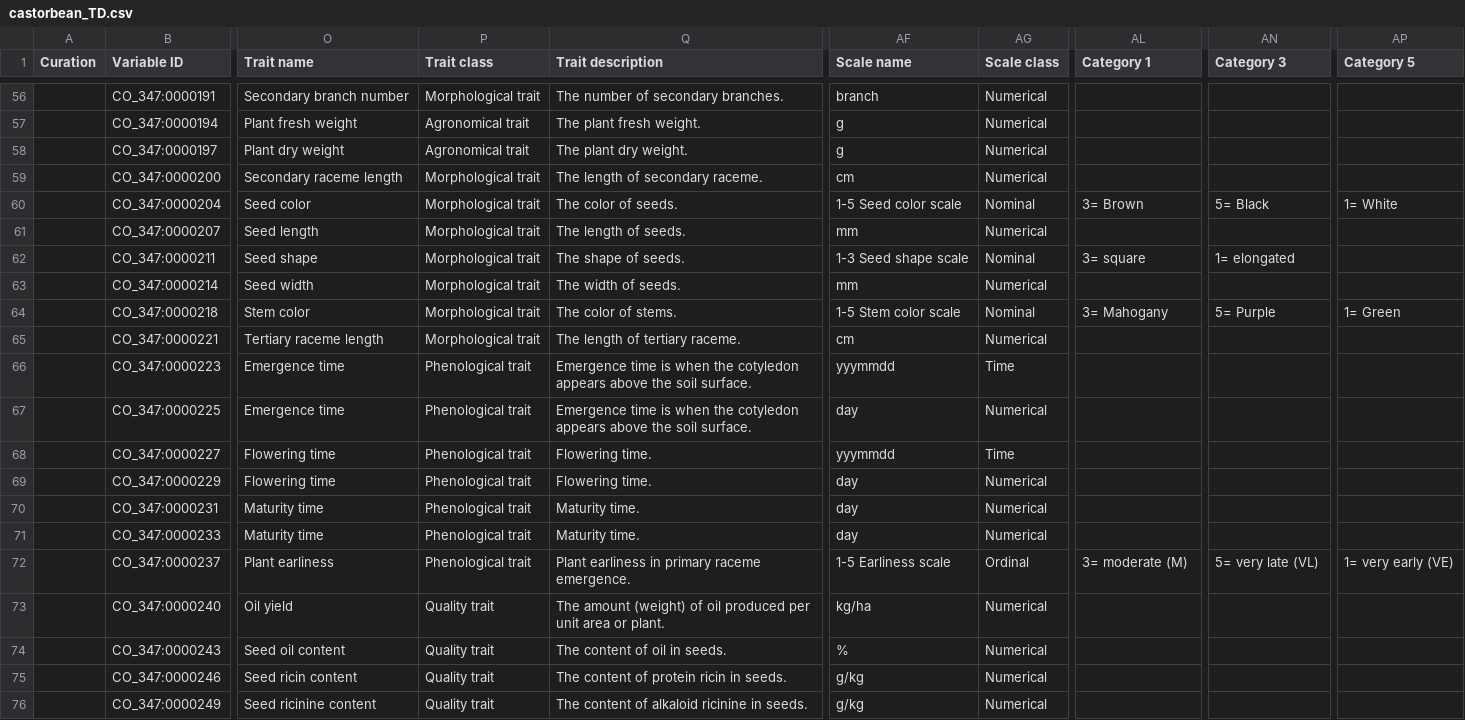
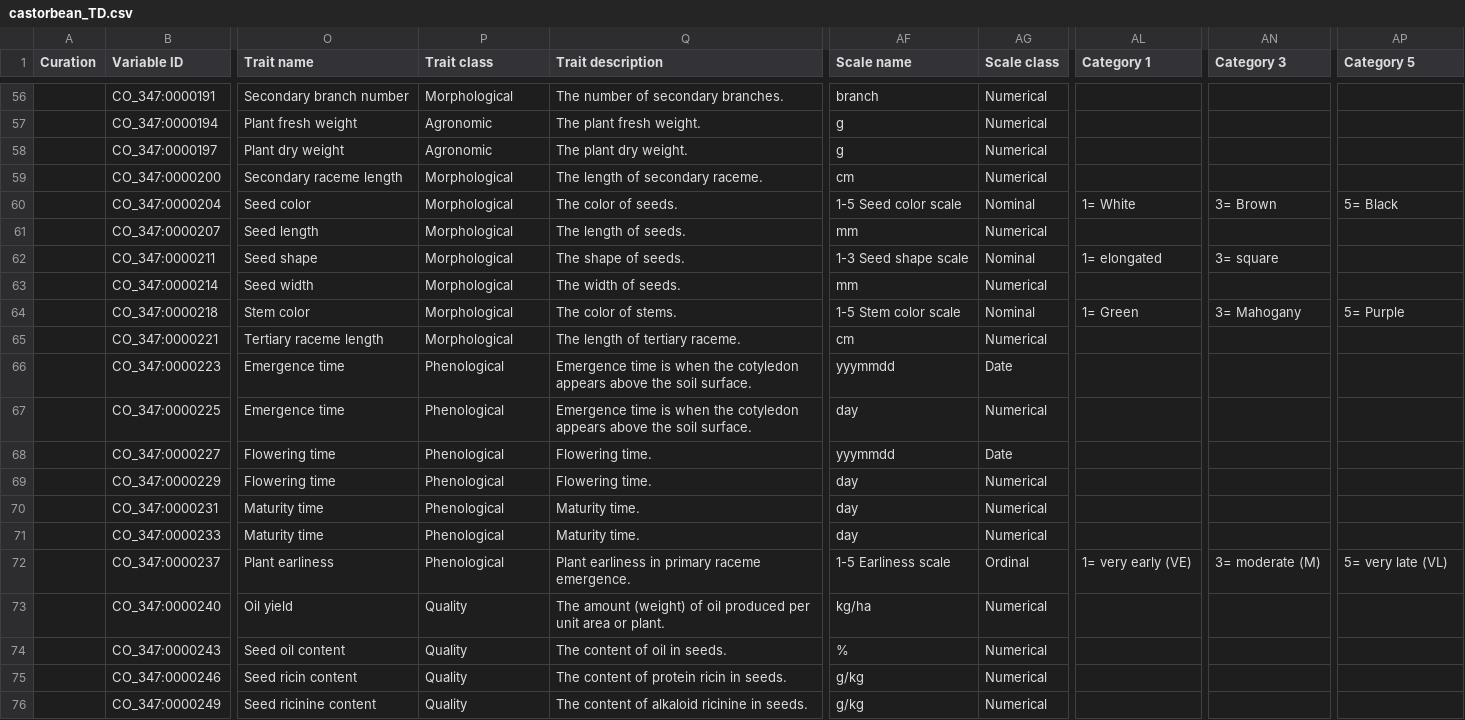
Before and after one commit to Planteome/CO_347-castorbean-traits, a CSV file: castorbean_TD.csv, drawn as a sheet; only a part is shown, gaps mark what is left out; the diff covers the shown part only; the diff names each change by its address in the sheet, - before the commit and + after, or states it on an @@ line.

```diff
--- a/castorbean_TD.csv
+++ b/castorbean_TD.csv
-P56 (Trait class): Morphological trait
+P56 (Trait class): Morphological
-P57:P58 (Trait class): Agronomical trait
+P57:P58 (Trait class): Agronomic
-P59:P65 (Trait class): Morphological trait
+P59:P65 (Trait class): Morphological
-AL60 (Category 1): 3= Brown
+AL60 (Category 1): 1= White
-AN60 (Category 3): 5= Black
+AN60 (Category 3): 3= Brown
-AP60 (Category 5): 1= White
+AP60 (Category 5): 5= Black
-AL62 (Category 1): 3= square
+AL62 (Category 1): 1= elongated
-AN62 (Category 3): 1= elongated
+AN62 (Category 3): 3= square
-AL64 (Category 1): 3= Mahogany
+AL64 (Category 1): 1= Green
-AN64 (Category 3): 5= Purple
+AN64 (Category 3): 3= Mahogany
-AP64 (Category 5): 1= Green
+AP64 (Category 5): 5= Purple
-P66:P72 (Trait class): Phenological trait
+P66:P72 (Trait class): Phenological
-AG66 (Scale class): Time
+AG66 (Scale class): Date
-AG68 (Scale class): Time
+AG68 (Scale class): Date
-AL72 (Category 1): 3= moderate (M)
+AL72 (Category 1): 1= very early (VE)
-AN72 (Category 3): 5= very late (VL)
+AN72 (Category 3): 3= moderate (M)
-AP72 (Category 5): 1= very early (VE)
+AP72 (Category 5): 5= very late (VL)
-P73:P76 (Trait class): Quality trait
+P73:P76 (Trait class): Quality
```
Also changed, not shown: 103 edited cells elsewhere in this file.
